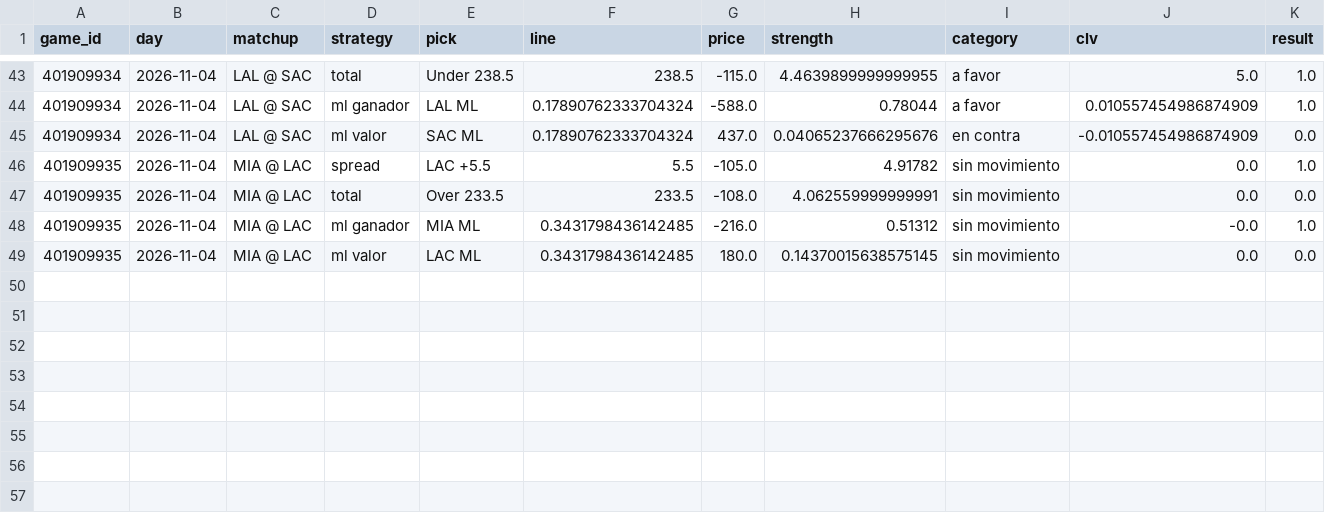
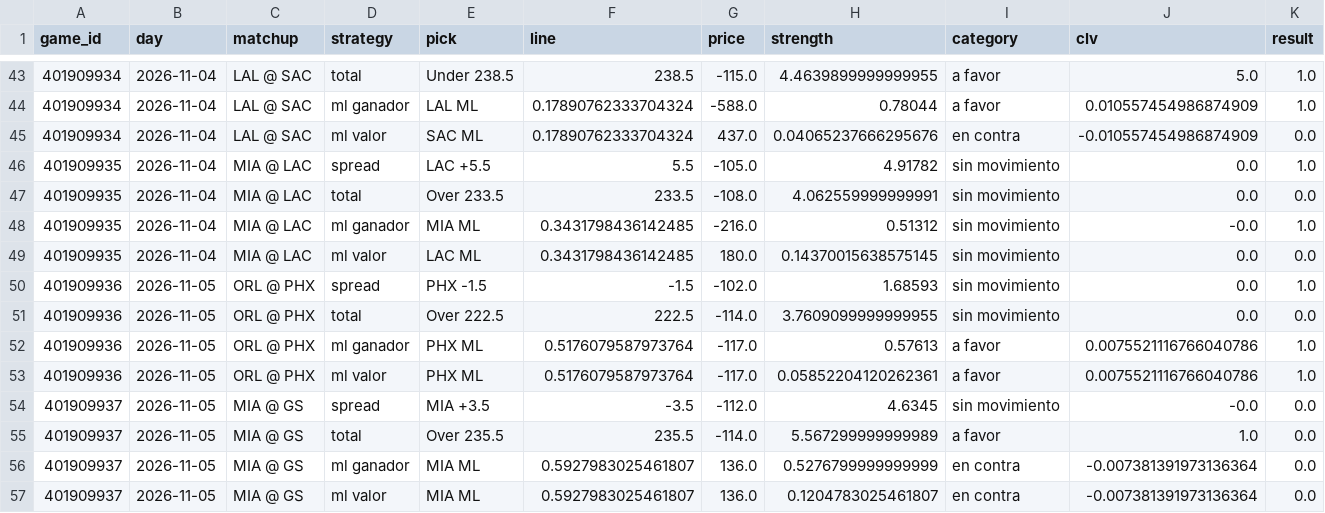
Before and after one commit to DaveBarracuda/nba-quant, a CSV file: ledger/weekly/2026-11-03_2026-11-09/picks.csv, drawn as a sheet; only a part is shown, gaps mark what is left out; rows hold the shown columns only; the diff names each change by its address in the sheet, - before the commit and + after, or states it on an @@ line.

Commit message:
chore(ledger): picks al 2026-11-06

```diff
--- a/ledger/weekly/2026-11-03_2026-11-09/picks.csv
+++ b/ledger/weekly/2026-11-03_2026-11-09/picks.csv
+row 50: 401909936 | 2026-11-05 | ORL @ PHX | spread | PHX -1.5 | -1.5 | -102.0 | 1.68593 | sin movimiento | 0.0 | 1.0
+row 51: 401909936 | 2026-11-05 | ORL @ PHX | total | Over 222.5 | 222.5 | -114.0 | 3.7609099999999955 | sin movimiento | 0.0 | 0.0
+row 52: 401909936 | 2026-11-05 | ORL @ PHX | ml ganador | PHX ML | 0.5176079587973764 | -117.0 | 0.57613 | a favor | 0.0075521116766040786 | 1.0
+row 53: 401909936 | 2026-11-05 | ORL @ PHX | ml valor | PHX ML | 0.5176079587973764 | -117.0 | 0.05852204120262361 | a favor | 0.0075521116766040786 | 1.0
+row 54: 401909937 | 2026-11-05 | MIA @ GS | spread | MIA +3.5 | -3.5 | -112.0 | 4.6345 | sin movimiento | -0.0 | 0.0
+row 55: 401909937 | 2026-11-05 | MIA @ GS | total | Over 235.5 | 235.5 | -114.0 | 5.567299999999989 | a favor | 1.0 | 0.0
+row 56: 401909937 | 2026-11-05 | MIA @ GS | ml ganador | MIA ML | 0.5927983025461807 | 136.0 | 0.5276799999999999 | en contra | -0.007381391973136364 | 0.0
+row 57: 401909937 | 2026-11-05 | MIA @ GS | ml valor | MIA ML | 0.5927983025461807 | 136.0 | 0.1204783025461807 | en contra | -0.007381391973136364 | 0.0
```
Also changed, not shown: ledger/picks.csv, ledger/weekly/2026-11-03_2026-11-09/edge_buckets.csv, 7 other files.
